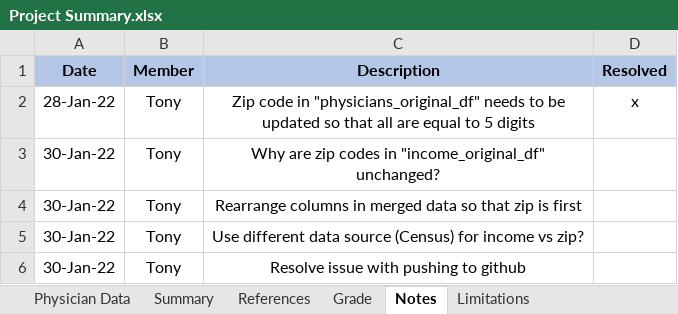
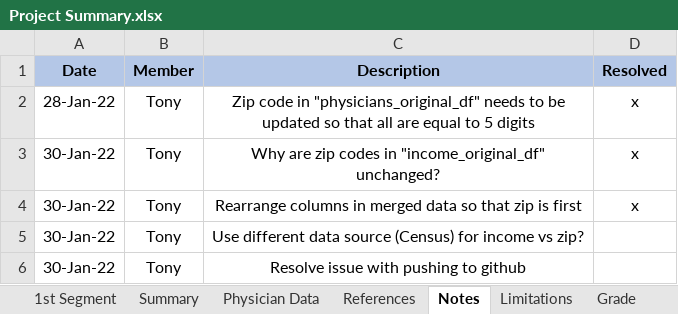
Before and after one commit to JacquelineCl/group_project, an Excel workbook: Resources/Project Summary.xlsx, sheet Notes, drawn as a sheet; values as stored, in another font and other column widths than the file's, no borders; the diff names each change by its address in the sheet, - before the commit and + after, or states it on an @@ line.

```diff
--- a/Resources/Project Summary.xlsx (sheet Notes)
+++ b/Resources/Project Summary.xlsx (sheet Notes)
+sheet tab: 1st Segment
@@ sheet tab order changed: 1st Segment | Summary | Physician Data | References | Notes | Limitations | Grade @@
-D3:D4 (Resolved): (empty)
+D3:D4 (Resolved): x
```
Also changed, not shown: sheet References, sheet Grade, 1 other file.
